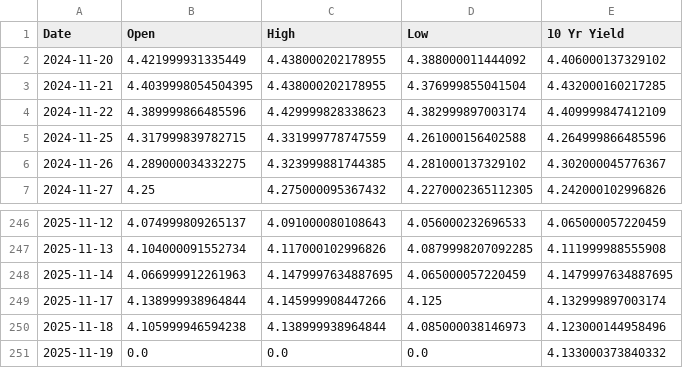
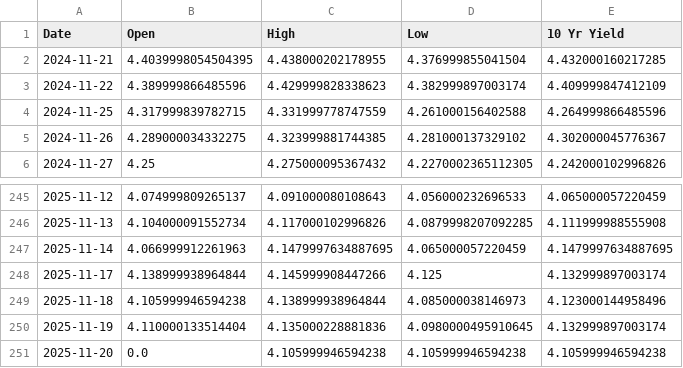
Before and after one commit to housetyler/yahoofinance_USTreasuryYeilds, a CSV file: 10yr_yield_history.csv, drawn as a sheet; only a part is shown, gaps mark what is left out.

```diff
--- a/10yr_yield_history.csv
+++ b/10yr_yield_history.csv
@@ -1,3 +1,2 @@
 Date,Open,High,Low,10 Yr Yield
-2024-11-20,4.421999931335449,4.438000202178955,4.388000011444092,4.406000137329102
 2024-11-21,4.4039998054504395,4.438000202178955,4.376999855041504,4.432000160217285
@@ -250,2 +249,3 @@ Date,Open,High,Low,10 Yr Yield
 2025-11-18,4.105999946594238,4.138999938964844,4.085000038146973,4.123000144958496
-2025-11-19,0.0,0.0,0.0,4.133000373840332
+2025-11-19,4.110000133514404,4.135000228881836,4.0980000495910645,4.132999897003174
+2025-11-20,0.0,4.105999946594238,4.105999946594238,4.105999946594238
```
